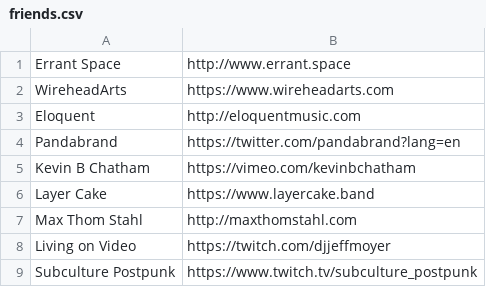
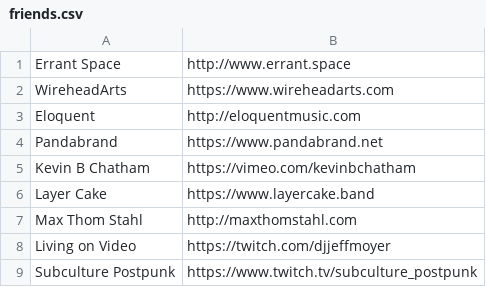
Before and after one commit to CoralineAda/nosignal.zone, a CSV file: data/friends.csv, drawn as a sheet.

Commit message:
Much better linkj for pandabrand

```diff
--- a/data/friends.csv
+++ b/data/friends.csv
@@ -3,3 +3,3 @@ WireheadArts, https://www.wireheadarts.com
 Eloquent, http://eloquentmusic.com
-Pandabrand, https://twitter.com/pandabrand?lang=en
+Pandabrand, https://www.pandabrand.net
 Kevin B Chatham, https://vimeo.com/kevinbchatham
```
